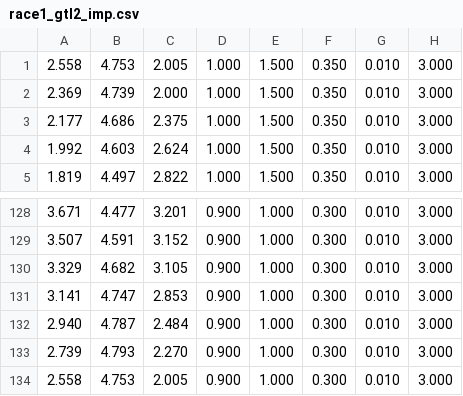
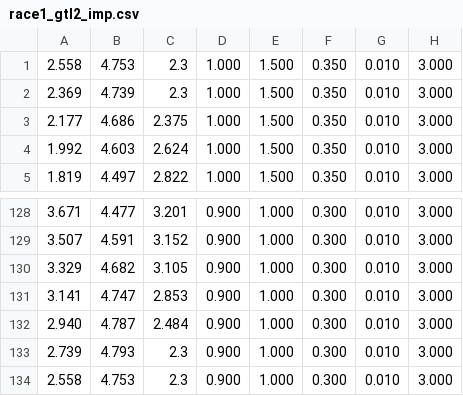
Before and after one commit to f1tenth-class/race-2, a CSV file: race2/waypoints/race1_gtl2_imp.csv, drawn as a sheet; only a part is shown, gaps mark what is left out.

```diff
--- a/race2/waypoints/race1_gtl2_imp.csv
+++ b/race2/waypoints/race1_gtl2_imp.csv
@@ -1,3 +1,3 @@
-2.558,4.753,2.005,1.000,1.500,0.350,0.010,3.000
-2.369,4.739,2.000,1.000,1.500,0.350,0.010,3.000
+2.558,4.753,2.3,1.000,1.500,0.350,0.010,3.000
+2.369,4.739,2.3,1.000,1.500,0.350,0.010,3.000
 2.177,4.686,2.375,1.000,1.500,0.350,0.010,3.000
@@ -132,3 +132,3 @@
 2.940,4.787,2.484,0.900,1.000,0.300,0.010,3.000
-2.739,4.793,2.270,0.900,1.000,0.300,0.010,3.000
-2.558,4.753,2.005,0.900,1.000,0.300,0.010,3.000
+2.739,4.793,2.3,0.900,1.000,0.300,0.010,3.000
+2.558,4.753,2.3,0.900,1.000,0.300,0.010,3.000
```
Also changed, not shown: race2/waypoints/race1_gentle_seg.csv, 3 other files.
